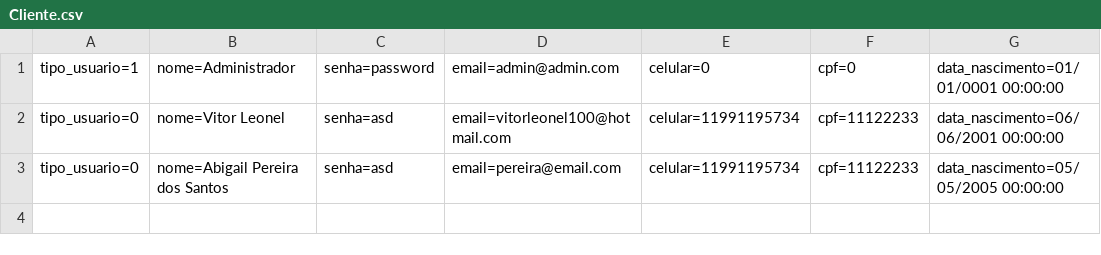
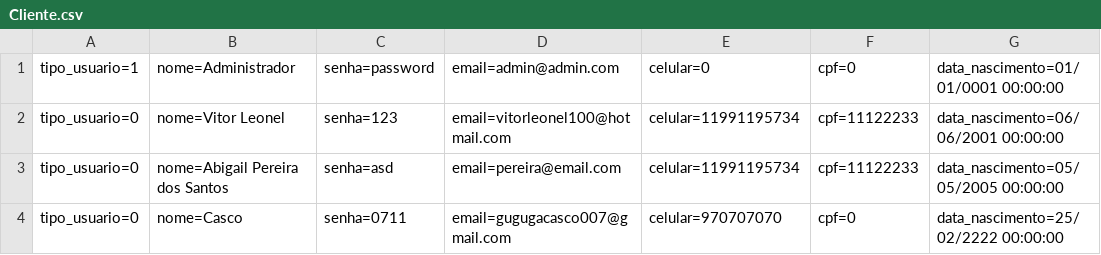
Before and after one commit to xLeonel/RoleTop, a CSV file: RoleTopMVC/Database/Cliente.csv, drawn as a sheet.

Commit message:
Recuperar Senha / Mudar Senha 100%

```diff
--- a/RoleTopMVC/Database/Cliente.csv
+++ b/RoleTopMVC/Database/Cliente.csv
@@ -1,3 +1,4 @@
 tipo_usuario=1;nome=Administrador;senha=password;email=admin@admin.com;celular=0;cpf=0;data_nascimento=01/01/0001 00:00:00
-tipo_usuario=0;nome=Vitor Leonel;senha=asd;email=vitorleonel100@hotmail.com;celular=11991195734;cpf=11122233;data_nascimento=06/06/2001 00:00:00
+tipo_usuario=0;nome=Vitor Leonel;senha=123;email=vitorleonel100@hotmail.com;celular=11991195734;cpf=11122233;data_nascimento=06/06/2001 00:00:00
 tipo_usuario=0;nome=Abigail Pereira dos Santos;senha=asd;email=pereira@email.com;celular=11991195734;cpf=11122233;data_nascimento=05/05/2005 00:00:00
+tipo_usuario=0;nome=Casco;senha=0711;email=gugugacasco007@gmail.com;celular=970707070;cpf=0;data_nascimento=25/02/2222 00:00:00
```
Also changed, not shown: RoleTopMVC/Database/Evento.csv, 35 other files.
